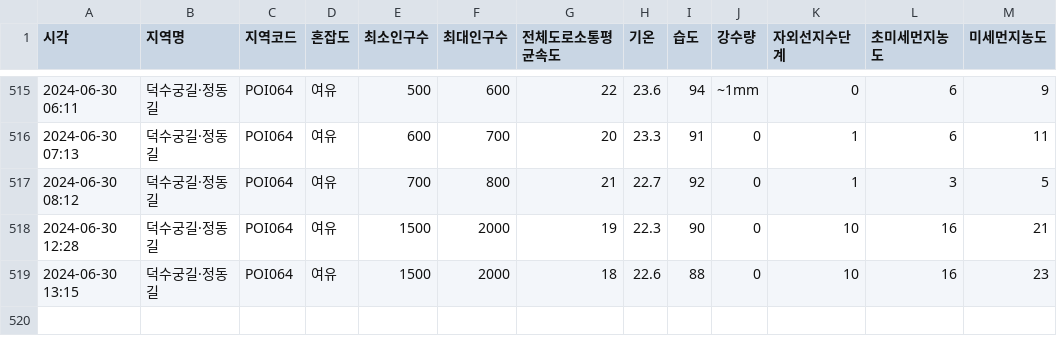
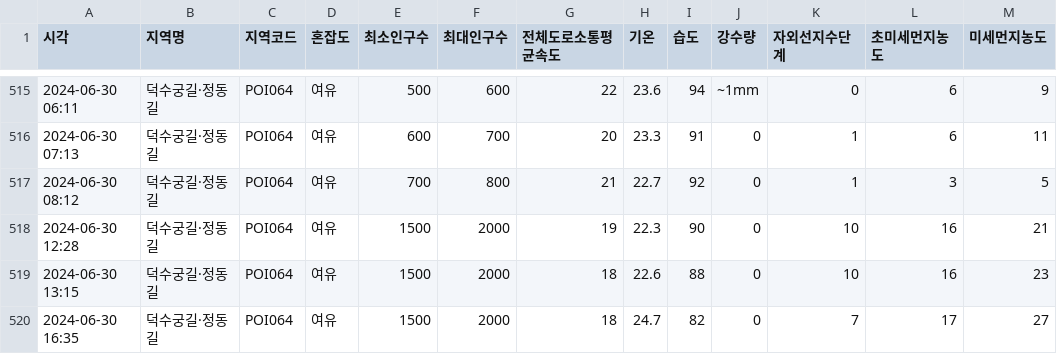
Before and after one commit to Covigator/Covigator-AI, a CSV file: popularity/data/덕수궁길·정동길.csv, drawn as a sheet; only a part is shown, gaps mark what is left out.

```diff
--- a/popularity/data/덕수궁길·정동길.csv
+++ b/popularity/data/덕수궁길·정동길.csv
@@ -519 +519,2 @@
 2024-06-30 13:15,덕수궁길·정동길,POI064,여유,1500,2000,18,22.6,88,0,10,16,23
+2024-06-30 16:35,덕수궁길·정동길,POI064,여유,1500,2000,18,24.7,82,0,7,17,27
```
Also changed, not shown: popularity/data/낙산공원·이화마을.csv, popularity/data/방배역 먹자골목.csv, 8 other files.
